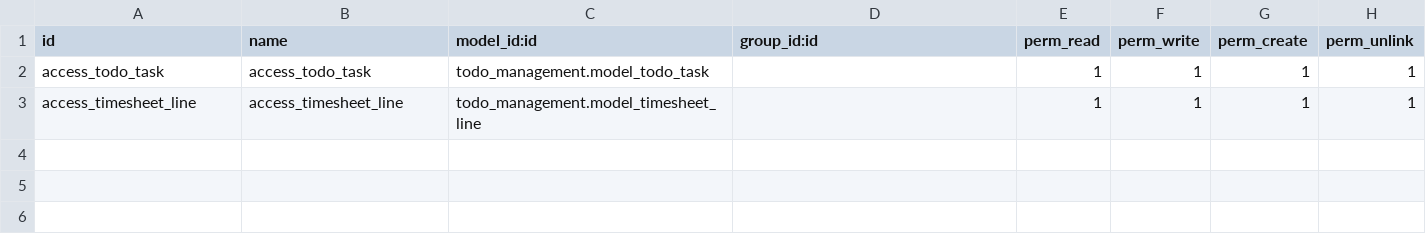
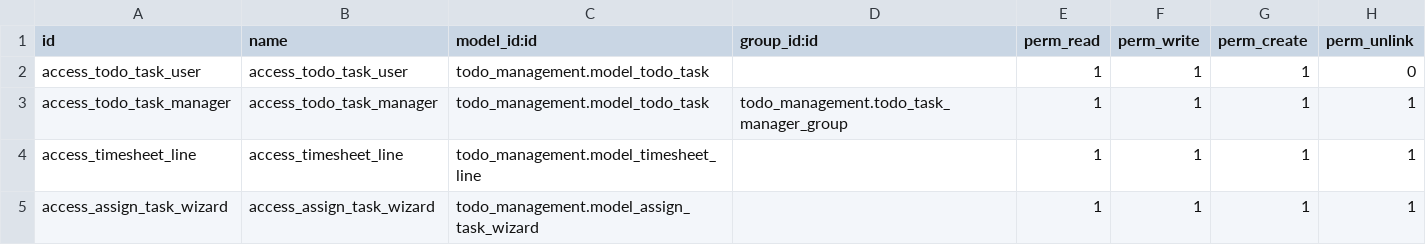
Before and after one commit to shimaaMagdy88/odoo_todo_management, a CSV file: security/ir.model.access.csv, drawn as a sheet.

Commit message:
[ADD] access rights and wizard to assign multitask to any user

```diff
--- a/security/ir.model.access.csv
+++ b/security/ir.model.access.csv
@@ -1,3 +1,5 @@
 id,name,model_id:id,group_id:id,perm_read,perm_write,perm_create,perm_unlink
-access_todo_task,access_todo_task,todo_management.model_todo_task,,1,1,1,1
+access_todo_task_user,access_todo_task_user,todo_management.model_todo_task,,1,1,1,0
+access_todo_task_manager,access_todo_task_manager,todo_management.model_todo_task,todo_management.todo_task_manager_group,1,1,1,1
 access_timesheet_line,access_timesheet_line,todo_management.model_timesheet_line,,1,1,1,1
+access_assign_task_wizard,access_assign_task_wizard,todo_management.model_assign_task_wizard,,1,1,1,1
```
Also changed, not shown: 8 other files.
